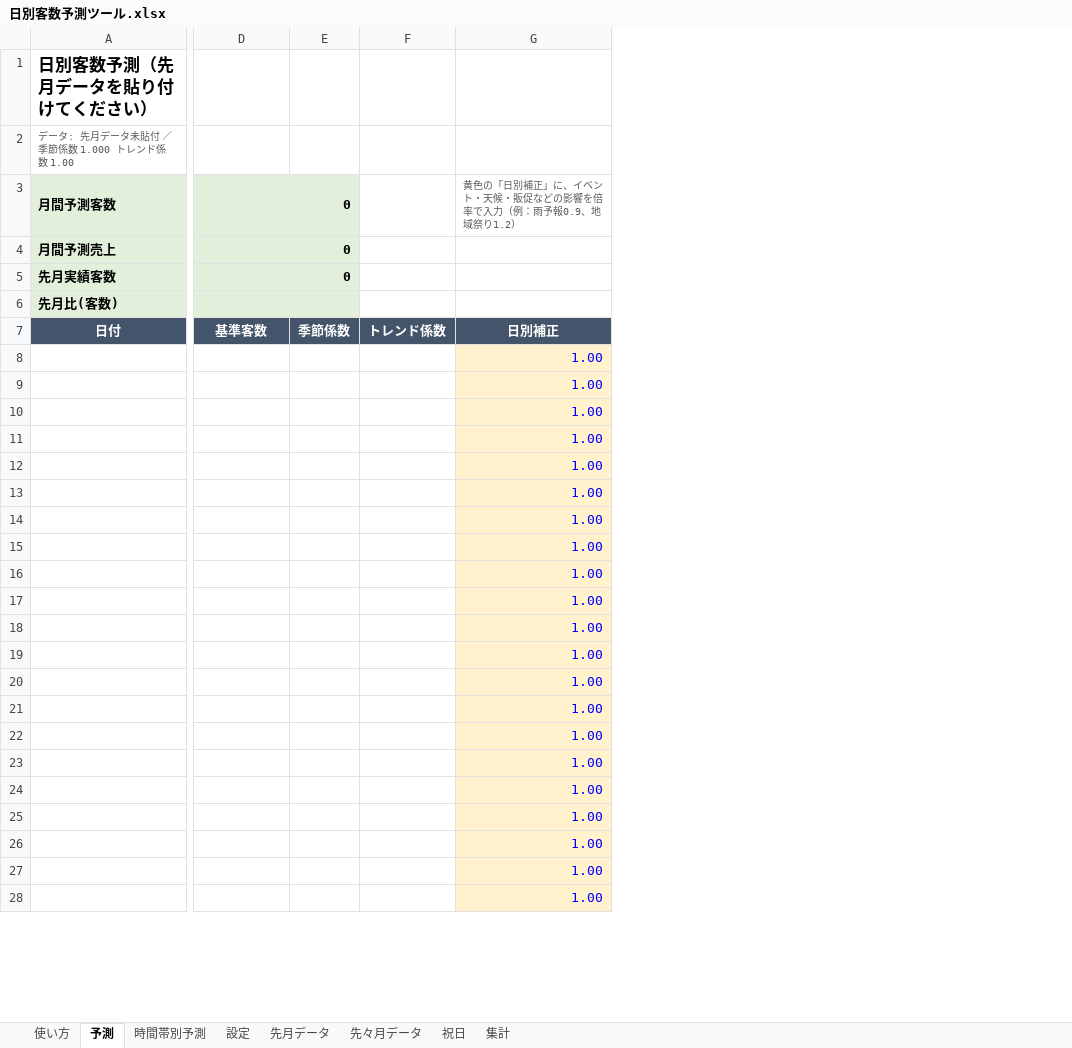
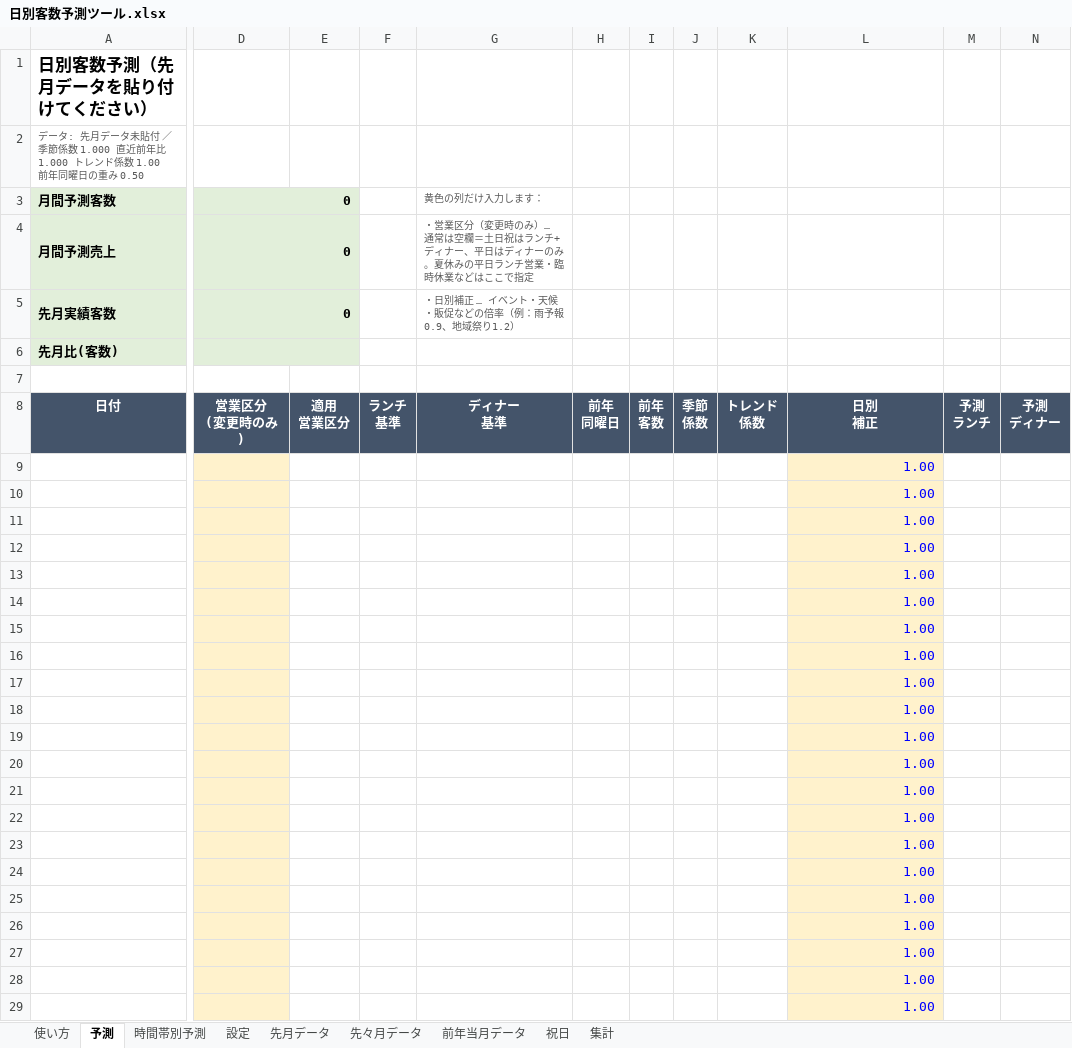
Before and after one commit to takayas-hash/-, an Excel workbook: store_forecast/日別客数予測ツール.xlsx, sheet 予測, drawn as a sheet; only a part is shown, gaps mark what is left out; values as stored, in another font and other column widths than the file's, no borders; charts and pictures and conditional formats not drawn; removed rows and columns are numbered as before the commit, all else as after; rows hold the shown columns only; ↵ is a line break in a cell; the diff covers the shown part only; the diff names each change by its address in the sheet, - before the commit and + after, or states it on an @@ line.

```diff
--- a/store_forecast/日別客数予測ツール.xlsx (sheet 予測)
+++ b/store_forecast/日別客数予測ツール.xlsx (sheet 予測)
+sheet tab: 前年当月データ
-column E, row 7: 季節係数
-column F, row 7: トレンド係数
+column E, row 8: 適用 ↵ 営業区分
+column F, row 8: ランチ ↵ 基準
+column G, rows 3-5: 黄色の列だけ入力します： | ・営業区分（変更時のみ）… 通常は空欄＝土日祝はランチ+ディナー、平日はディナーのみ。夏休みの平日ランチ営業・臨時休業などはここで指定 | ・日別補正 … イベント・天候・販促などの倍率（例：雨予報0.9、地域祭り1.2）; row 8: ディナー ↵ 基準
+column H, row 8: 前年 ↵ 同曜日
+column I, row 8: 前年 ↵ 客数
+column J, row 8: 季節 ↵ 係数
+column K, row 8: トレンド ↵ 係数
+column M, row 8: 予測 ↵ ランチ
+column N, row 8: 予測 ↵ ディナー
-A2: …係数 1.000 トレンド係数 1.00
+A2: …係数 1.000 直近前年比 1.000 トレンド係数 1.00 前年同曜日の重み 0.50
-L3: 黄色の「日別補正」に、イベント・天候・販促などの影響を倍率で入力（例：雨予報0.9、地域祭り1.2）
+L3: (empty)
+row 7: (empty)
-D8: 基準客数
+D8: 営業区分 ↵ (変更時のみ)
-L8: 日別補正
+L8: 日別 ↵ 補正
-D9:D29 fill: none
+D9:D29 fill: #FFF2CC
```
Also changed, not shown: 1 added column and cell formats elsewhere in this sheet, sheet 集計, sheet 設定, sheet 使い方, sheet 時間帯別予測, sheet 先月データ, sheet 先々月データ, 1 more sheet, formulas that keep their value, hidden cells, charts or pictures, 2 other files.
